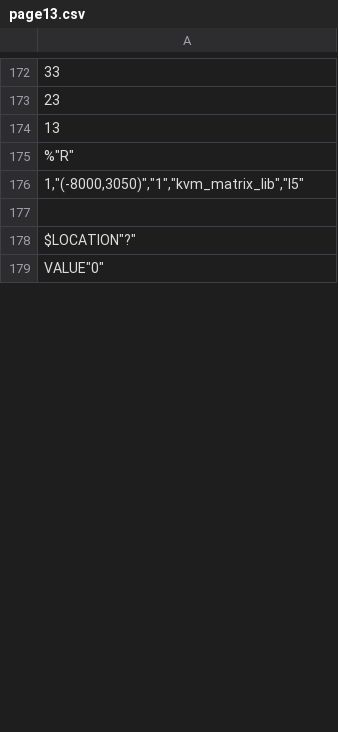
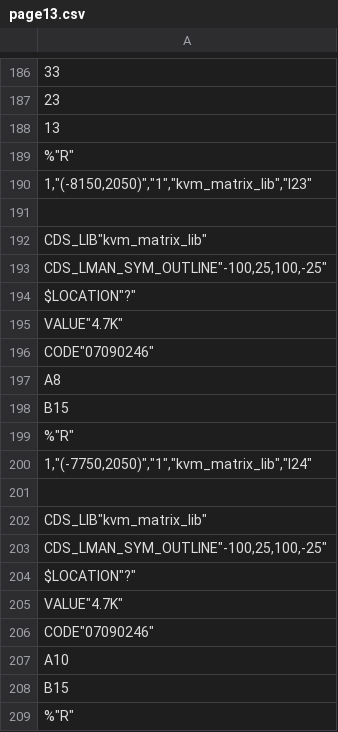
Before and after one commit to McDeggy/KVM_prototype, a CSV file: schemtic/sch/worklib/kvm_prototype/sch_1/page13.csv, drawn as a sheet; only a part is shown, gaps mark what is left out; the shorter side is filled out with more unchanged rows; addresses are those after the commit; the diff covers the shown part only; the diff names each change by its address in the sheet, - before the commit and + after, or states it on an @@ line.

```diff
--- a/schemtic/sch/worklib/kvm_prototype/sch_1/page13.csv
+++ b/schemtic/sch/worklib/kvm_prototype/sch_1/page13.csv
-A190: 1,"(-8000,3050)","1","kvm_matrix_lib","I5"
+A190: 1,"(-8150,2050)","1","kvm_matrix_lib","I23"
+row 192: CDS_LIB"kvm_matrix_lib"
+row 193: CDS_LMAN_SYM_OUTLINE"-100,25,100,-25"
-row 79: $LOCATION"?"
+row 194: $LOCATION"?"
-row 196: VALUE"4.7K"
+row 195: VALUE"4.7K"
+row 196: CODE"07090246"
+row 197: A8
+row 198: B15
+row 199: %"R"
+row 200: 1,"(-7750,2050)","1","kvm_matrix_lib","I24"
+row 201: (empty)
+row 202: CDS_LIB"kvm_matrix_lib"
+row 203: CDS_LMAN_SYM_OUTLINE"-100,25,100,-25"
-row 89: $LOCATION"?"
+row 204: $LOCATION"?"
+row 205: VALUE"4.7K"
+row 206: CODE"07090246"
+row 207: A10
+row 208: B15
+row 209: %"R"
```
Also changed, not shown: 70 added rows, 11 removed rows, 11 moved rows and 66 edited cells elsewhere in this file, schemtic/sch/worklib/kvm_prototype/sch_1/page11.csv, schemtic/sch/worklib/kvm_prototype/sch_1/page12.csv, 32 other files.
